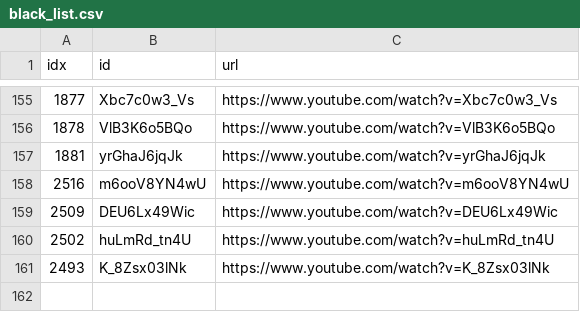
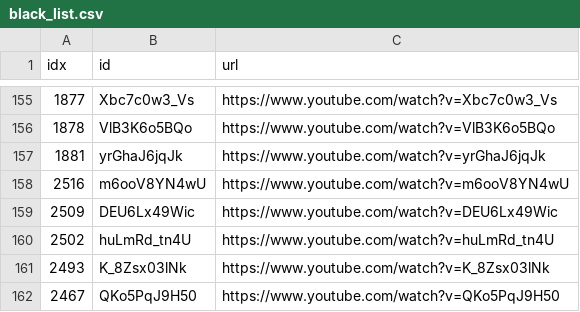
Before and after one commit to sumsjp/Drberg, a CSV file: src/black_list.csv, drawn as a sheet; only a part is shown, gaps mark what is left out; the diff names each change by its address in the sheet, - before the commit and + after, or states it on an @@ line.

```diff
--- a/src/black_list.csv
+++ b/src/black_list.csv
+row 162: 2467 | QKo5PqJ9H50 | https://www.youtube.com/watch?v=QKo5PqJ9H50
```
Also changed, not shown: src/video_list.csv, 21 other files.
